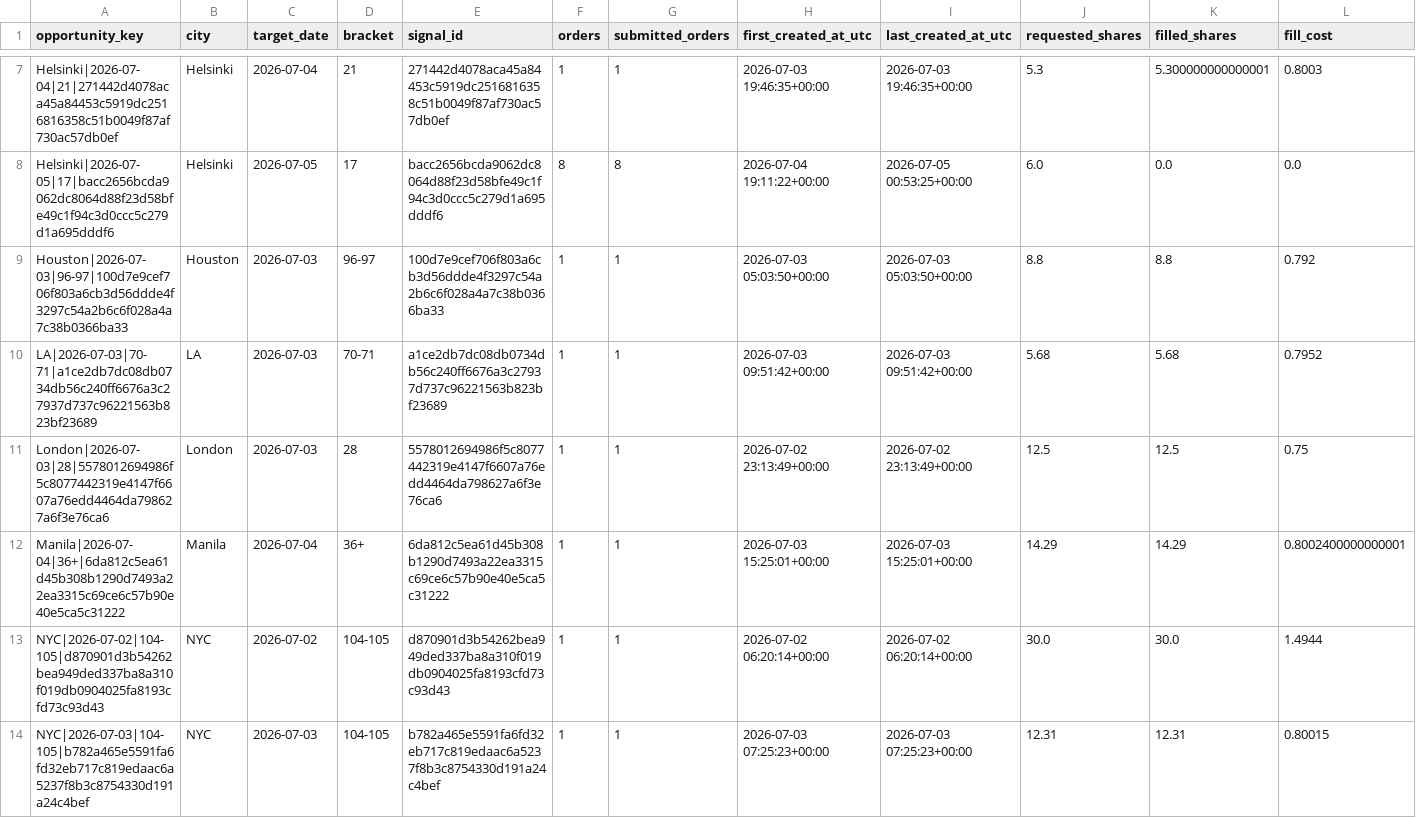
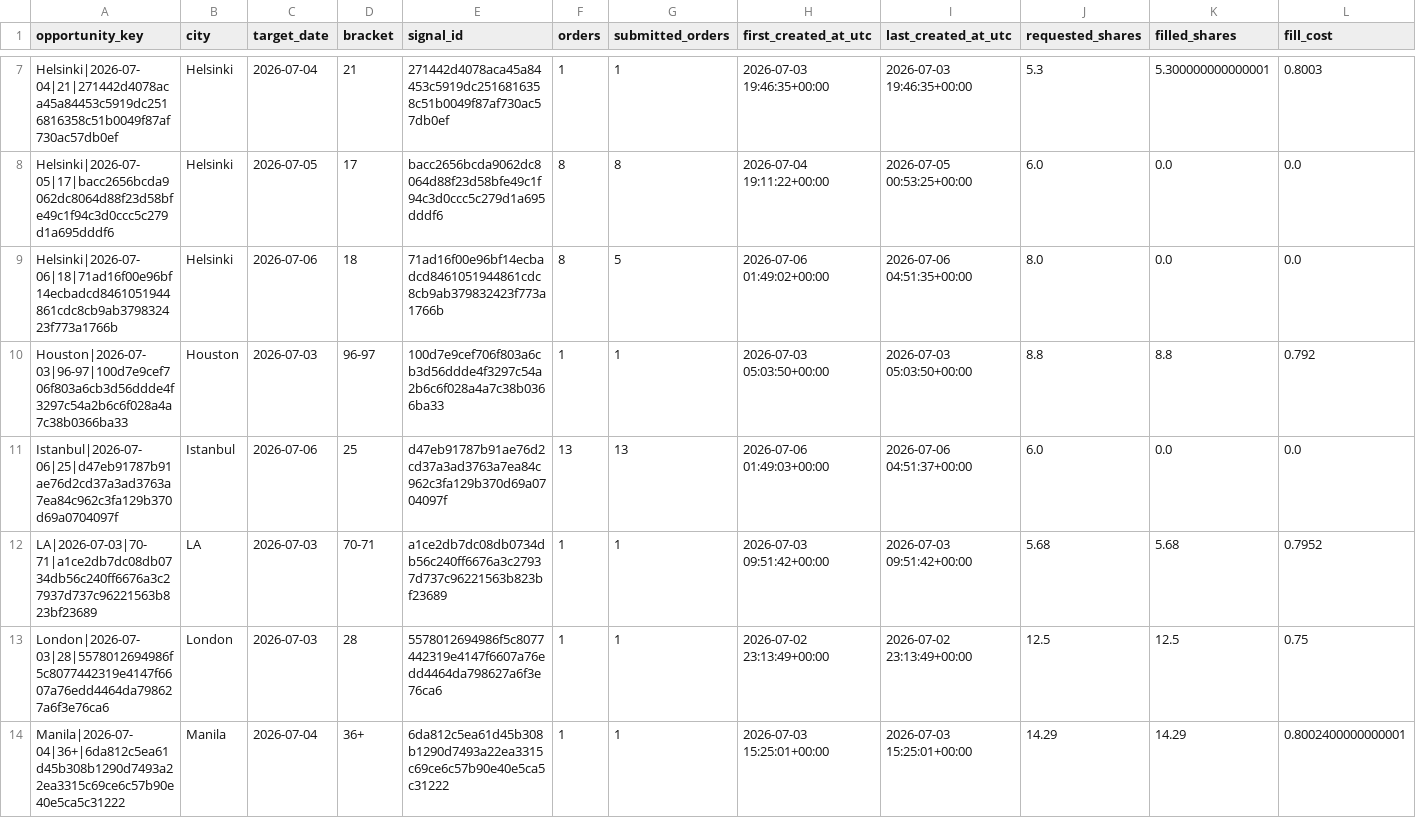
Before and after one commit to jiaruihz/pm_agents, a CSV file: docs/analysis/2026-07/generated/low_price_yes_city_source_fit_v1/live_execution_opportunities.csv, drawn as a sheet; only a part is shown, gaps mark what is left out; the shorter side is filled out with more unchanged rows; rows hold the shown columns only; the diff covers the shown part only; the diff names each change by its address in the sheet, - before the commit and + after, or states it on an @@ line.

Commit message:
Refresh low price yes analysis outputs

```diff
--- a/docs/analysis/2026-07/generated/low_price_yes_city_source_fit_v1/live_execution_opportunities.csv
+++ b/docs/analysis/2026-07/generated/low_price_yes_city_source_fit_v1/live_execution_opportunities.csv
+row 9: Helsinki|2026-07-06|18|71ad16f00e96bf14ecbadcd8461051944861cdc8cb9ab379832423f773a1766b | Helsinki | 2026-07-06 | 18 | 71ad16f00e96bf14ecbadcd8461051944861cdc8cb9ab379832423f773a1766b | 8 | 5 | 2026-07-06 01:49:02+00:00 | 2026-07-06 04:51:35+00:00 | 8.0 | 0.0 | 0.0
+row 11: Istanbul|2026-07-06|25|d47eb91787b91ae76d2cd37a3ad3763a7ea84c962c3fa129b370d69a0704097f | Istanbul | 2026-07-06 | 25 | d47eb91787b91ae76d2cd37a3ad3763a7ea84c962c3fa129b370d69a0704097f | 13 | 13 | 2026-07-06 01:49:03+00:00 | 2026-07-06 04:51:37+00:00 | 6.0 | 0.0 | 0.0
```
Also changed, not shown: 1 added row and 2 edited cells elsewhere in this file, docs/analysis/2026-07/generated/low_price_yes_city_source_fit_v1/candidate_rows.csv, docs/analysis/2026-07/generated/low_price_yes_city_source_fit_v1/live_execution_city_quality.csv, 10 other files.
